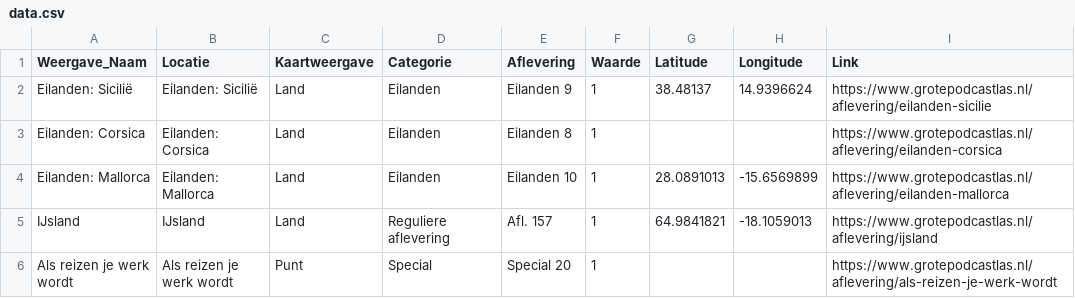
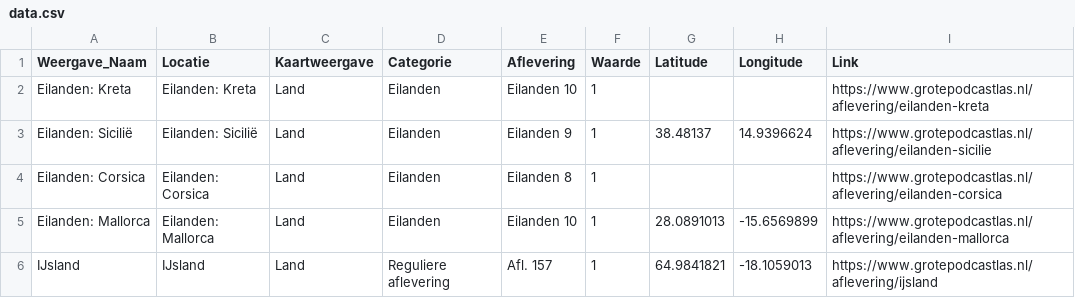
Before and after one commit to sander-pixel-boop/De_Grote_Podcastlas, a CSV file: data.csv, drawn as a sheet; only a part is shown; the shorter side is filled out with more unchanged rows; the diff names each change by its address in the sheet, - before the commit and + after, or states it on an @@ line.

```diff
--- a/data.csv
+++ b/data.csv
+row 2: Eilanden: Kreta | Eilanden: Kreta | Land | Eilanden | Eilanden 10 | 1 |  |  | https://www.grotepodcastlas.nl/aflevering/eilanden-kreta
```
